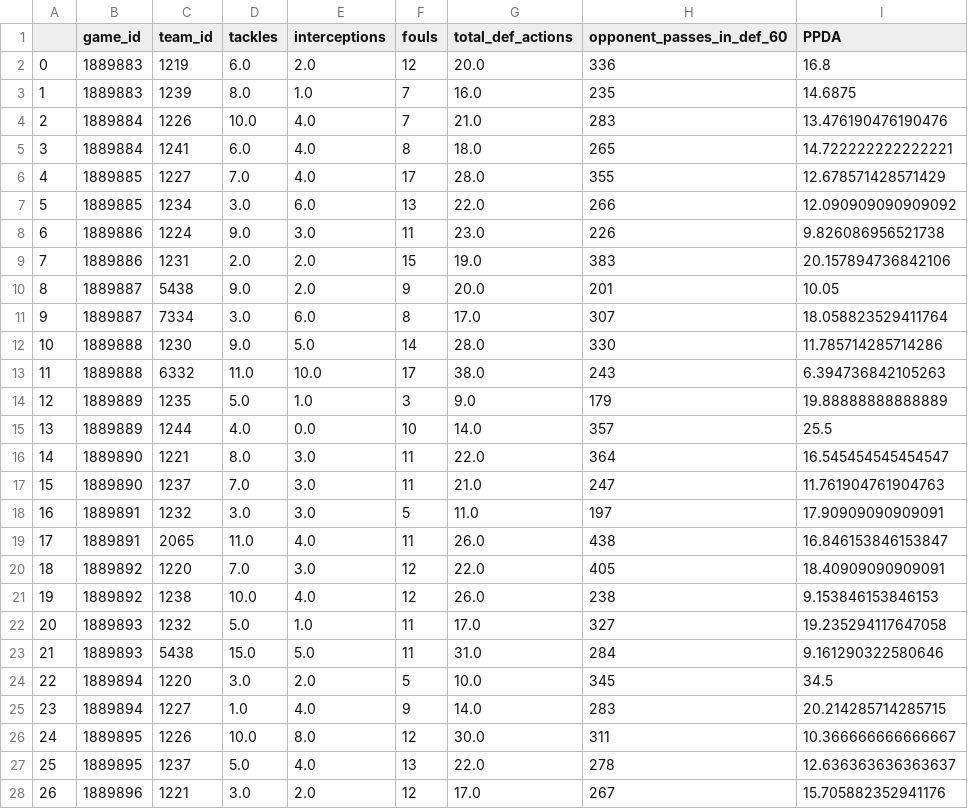
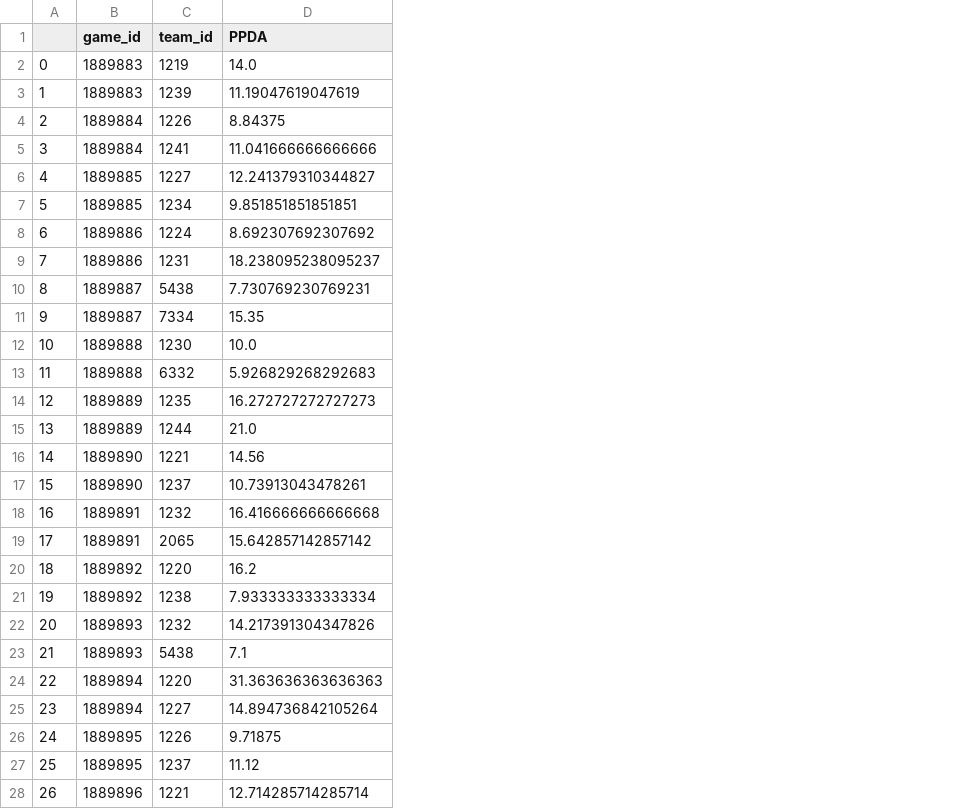
Before and after one commit to JAmerico1898/laboratorio-match-analysis-2025, a CSV file: variable_ps3.csv, drawn as a sheet; only a part is shown; removed rows and columns are numbered as before the commit, all else as after; the diff covers the shown part only; the diff names each change by its address in the sheet, - before the commit and + after, or states it on an @@ line.

```diff
--- a/variable_ps3.csv
+++ b/variable_ps3.csv
-column D (tackles), rows 2-28: 6.0 | 8.0 | 10.0 | 6.0 | 7.0 | 3.0 | 9.0 | 2.0 | 9.0 | 3.0 | 9.0 | 11.0 | 5.0 | 4.0 | 8.0 | 7.0 | 3.0 | 11.0 | 7.0 | 10.0 | 5.0 | 15.0 | 3.0 | 1.0 | 10.0 | 5.0 | 3.0
-column E (interceptions), rows 2-28: 2.0 | 1.0 | 4.0 | 4.0 | 4.0 | 6.0 | 3.0 | 2.0 | 2.0 | 6.0 | 5.0 | 10.0 | 1.0 | 0.0 | 3.0 | 3.0 | 3.0 | 4.0 | 3.0 | 4.0 | 1.0 | 5.0 | 2.0 | 4.0 | 8.0 | 4.0 | 2.0
-column F (fouls), rows 2-28: 12 | 7 | 7 | 8 | 17 | 13 | 11 | 15 | 9 | 8 | 14 | 17 | 3 | 10 | 11 | 11 | 5 | 11 | 12 | 12 | 11 | 11 | 5 | 9 | 12 | 13 | 12
-column G (total_def_actions), rows 2-28: 20.0 | 16.0 | 21.0 | 18.0 | 28.0 | 22.0 | 23.0 | 19.0 | 20.0 | 17.0 | 28.0 | 38.0 | 9.0 | 14.0 | 22.0 | 21.0 | 11.0 | 26.0 | 22.0 | 26.0 | 17.0 | 31.0 | 10.0 | 14.0 | 30.0 | 22.0 | 17.0
-column H (opponent_passes_in_def_60), rows 2-28: 336 | 235 | 283 | 265 | 355 | 266 | 226 | 383 | 201 | 307 | 330 | 243 | 179 | 357 | 364 | 247 | 197 | 438 | 405 | 238 | 327 | 284 | 345 | 283 | 311 | 278 | 267
-D2 (PPDA): 16.8
+D2 (PPDA): 14.0
-D3 (PPDA): 14.6875
+D3 (PPDA): 11.19047619047619
-D4 (PPDA): 13.476190476190476
+D4 (PPDA): 8.84375
-D5 (PPDA): 14.722222222222221
+D5 (PPDA): 11.041666666666666
-D6 (PPDA): 12.678571428571429
+D6 (PPDA): 12.241379310344827
-D7 (PPDA): 12.090909090909092
+D7 (PPDA): 9.851851851851851
-D8 (PPDA): 9.826086956521738
+D8 (PPDA): 8.692307692307692
-D9 (PPDA): 20.157894736842106
+D9 (PPDA): 18.238095238095237
-D10 (PPDA): 10.05
+D10 (PPDA): 7.730769230769231
-D11 (PPDA): 18.058823529411764
+D11 (PPDA): 15.35
-D12 (PPDA): 11.785714285714286
+D12 (PPDA): 10.0
-D13 (PPDA): 6.394736842105263
+D13 (PPDA): 5.926829268292683
-D14 (PPDA): 19.88888888888889
+D14 (PPDA): 16.272727272727273
-D15 (PPDA): 25.5
+D15 (PPDA): 21.0
-D16 (PPDA): 16.545454545454547
+D16 (PPDA): 14.56
-D17 (PPDA): 11.761904761904763
+D17 (PPDA): 10.73913043478261
-D18 (PPDA): 17.90909090909091
+D18 (PPDA): 16.416666666666668
-D19 (PPDA): 16.846153846153847
+D19 (PPDA): 15.642857142857142
-D20 (PPDA): 18.40909090909091
+D20 (PPDA): 16.2
-D21 (PPDA): 9.153846153846153
+D21 (PPDA): 7.933333333333334
-D22 (PPDA): 19.235294117647058
+D22 (PPDA): 14.217391304347826
-D23 (PPDA): 9.161290322580646
+D23 (PPDA): 7.1
-D24 (PPDA): 34.5
+D24 (PPDA): 31.363636363636363
-D25 (PPDA): 20.214285714285715
+D25 (PPDA): 14.894736842105264
-D26 (PPDA): 10.366666666666667
+D26 (PPDA): 9.71875
-D27 (PPDA): 12.636363636363637
+D27 (PPDA): 11.12
-D28 (PPDA): 15.705882352941176
+D28 (PPDA): 12.714285714285714
```
Also changed, not shown: 70 edited cells elsewhere in this file, variable_df24.csv, variable_df31.csv, 56 other files.
